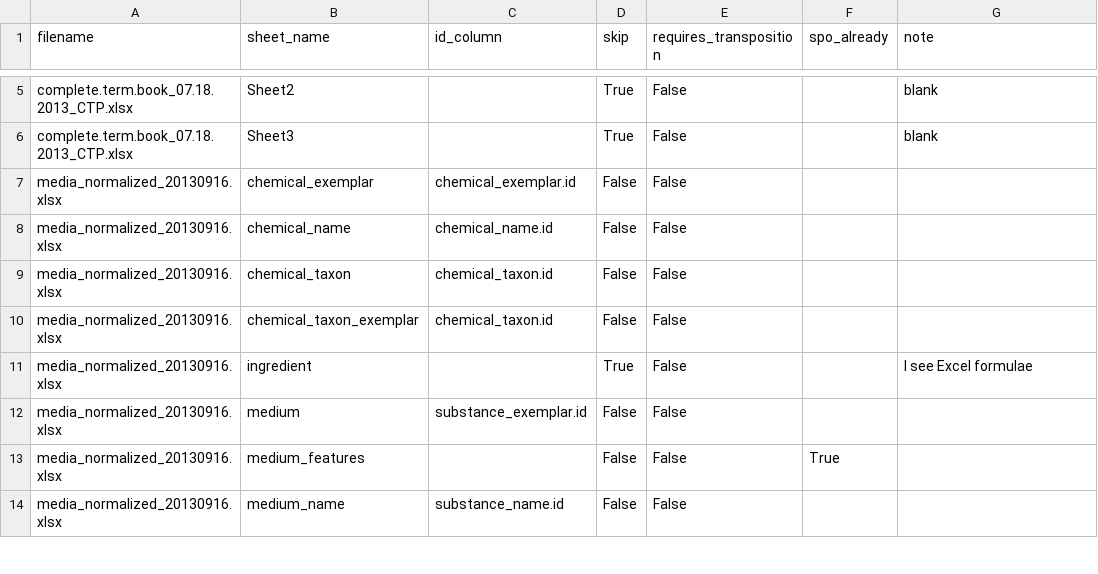
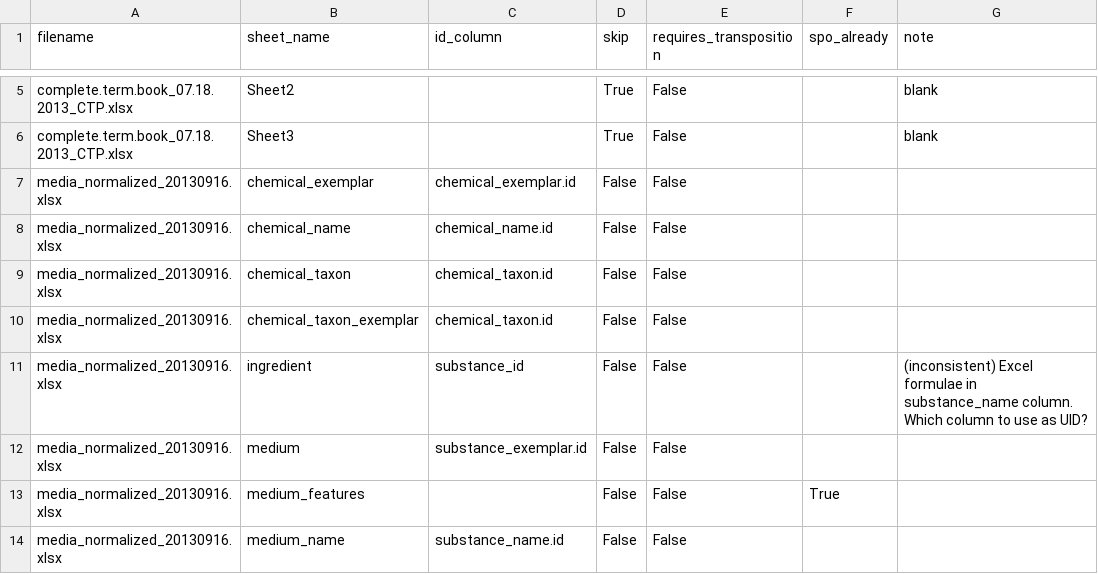
Before and after one commit to berkeleybop/metpo, a TSV file: metpo-cleanroom/n4l-xlsx-parsing-config.tsv, drawn as a sheet; only a part is shown, gaps mark what is left out.

```diff
--- a/metpo-cleanroom/n4l-xlsx-parsing-config.tsv
+++ b/metpo-cleanroom/n4l-xlsx-parsing-config.tsv
@@ -10,3 +10,3 @@ media_normalized_20130916.xlsx	chemical_taxon	chemical_taxon.id	False	False
 media_normalized_20130916.xlsx	chemical_taxon_exemplar	chemical_taxon.id	False	False		
-media_normalized_20130916.xlsx	ingredient		True	False		I see Excel formulae
+media_normalized_20130916.xlsx	ingredient	substance_id	False	False		(inconsistent) Excel formulae in substance_name column. Which column to use as UID?
 media_normalized_20130916.xlsx	medium	substance_exemplar.id	False	False		
```
Also changed, not shown: src/templates/metpo_sheet.tsv, 20 other files.
